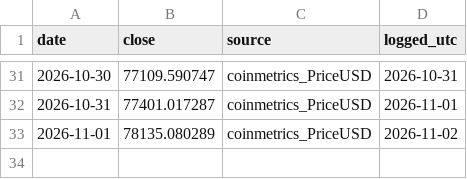
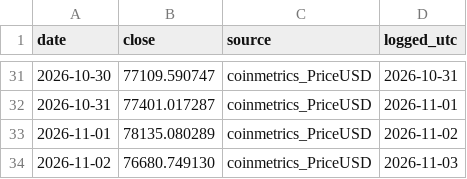
Before and after one commit to Euthymia686/my-btc-cycle-model, a CSV file: data/band_prices.csv, drawn as a sheet; only a part is shown, gaps mark what is left out.

```diff
--- a/data/band_prices.csv
+++ b/data/band_prices.csv
@@ -33 +33,2 @@ date,close,source,logged_utc
 2026-11-01,78135.080289,coinmetrics_PriceUSD,2026-11-02
+2026-11-02,76680.749130,coinmetrics_PriceUSD,2026-11-03
```
Also changed, not shown: data/band_log.csv, pipeline/out/score_history.csv, 31 other files.
